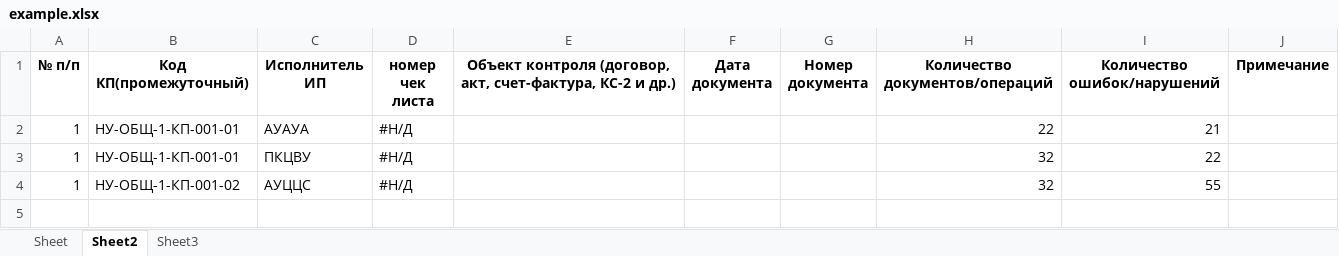
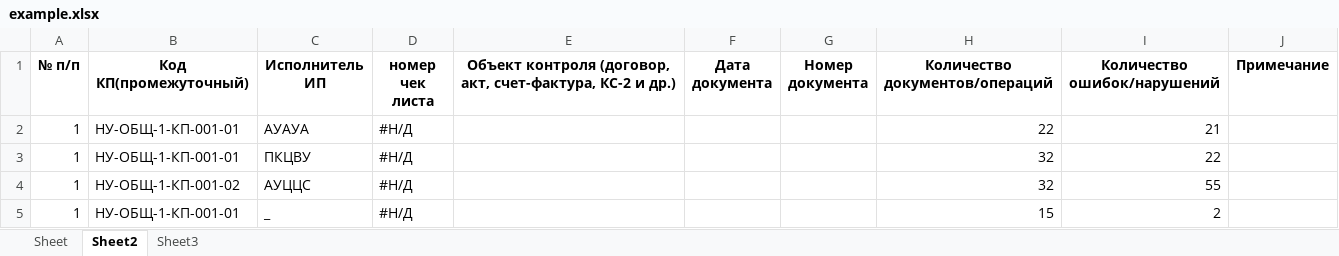
Before and after one commit to ivanzuevvv/pythonProjectExcel22New1AnotherOneDocker, an Excel workbook: excelanalog/example.xlsx, sheet Sheet2, drawn as a sheet; values as stored, in another font and other column widths than the file's, no borders; the diff names each change by its address in the sheet, - before the commit and + after, or states it on an @@ line.

```diff
--- a/excelanalog/example.xlsx (sheet Sheet2)
+++ b/excelanalog/example.xlsx (sheet Sheet2)
+row 5: 1 | НУ-ОБЩ-1-КП-001-01 | _ | #Н/Д |  |  |  | 15 | 2
```
Also changed, not shown: sheet Sheet, sheet Sheet3, 1 other file.
